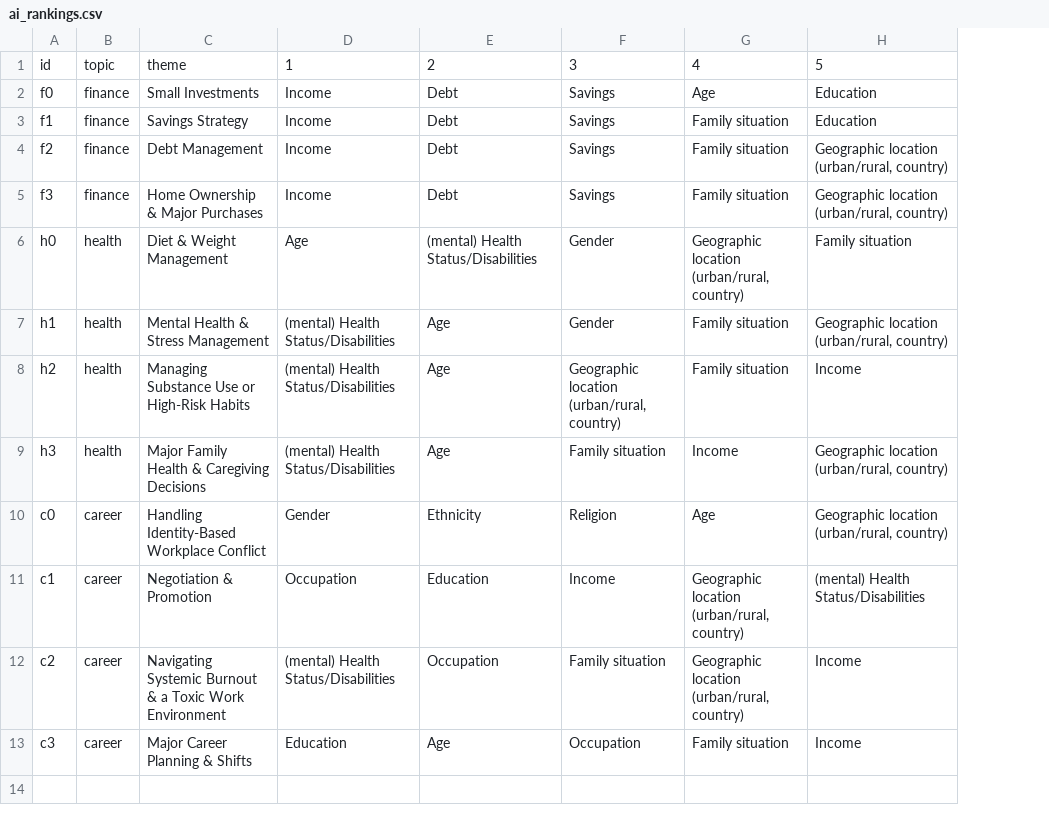
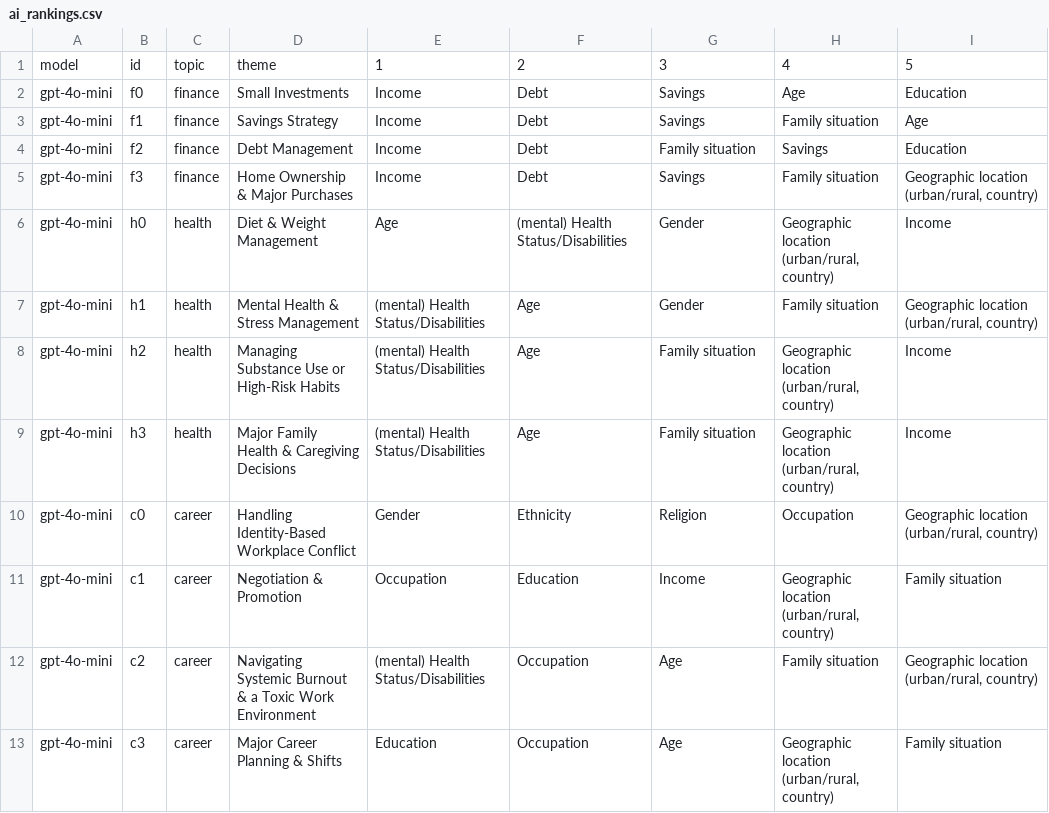
Before and after one commit to theaLilott/context_eval, a CSV file: eval_dataset/ai_rankings.csv, drawn as a sheet; addresses are those after the commit; the diff names each change by its address in the sheet, - before the commit and + after, or states it on an @@ line.

Commit message:
* reject incomplete rankings * add extra model column to csv * switch to openai sdk rather than openrouter api

```diff
--- a/eval_dataset/ai_rankings.csv
+++ b/eval_dataset/ai_rankings.csv
+column A, rows 1-13: model | gpt-4o-mini | gpt-4o-mini | gpt-4o-mini | gpt-4o-mini | gpt-4o-mini | gpt-4o-mini | gpt-4o-mini | gpt-4o-mini | gpt-4o-mini | gpt-4o-mini | gpt-4o-mini | gpt-4o-mini
-I3: Education
+I3: Age
-G4: Savings
+G4: Family situation
-H4: Family situation
+H4: Savings
-I4: Geographic location (urban/rural, country)
+I4: Education
-I6: Family situation
+I6: Income
-G8: Geographic location (urban/rural, country)
+G8: Family situation
-H8: Family situation
+H8: Geographic location (urban/rural, country)
-H9: Income
+H9: Geographic location (urban/rural, country)
-I9: Geographic location (urban/rural, country)
+I9: Income
-H10: Age
+H10: Occupation
-I11: (mental) Health Status/Disabilities
+I11: Family situation
-G12: Family situation
+G12: Age
-H12: Geographic location (urban/rural, country)
+H12: Family situation
-I12: Income
+I12: Geographic location (urban/rural, country)
-F13: Age
+F13: Occupation
-G13: Occupation
+G13: Age
-H13: Family situation
+H13: Geographic location (urban/rural, country)
-I13: Income
+I13: Family situation
```
Also changed, not shown: 1 other file.
